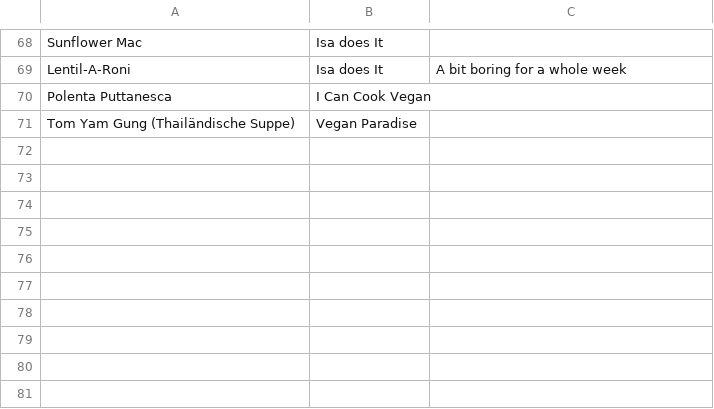
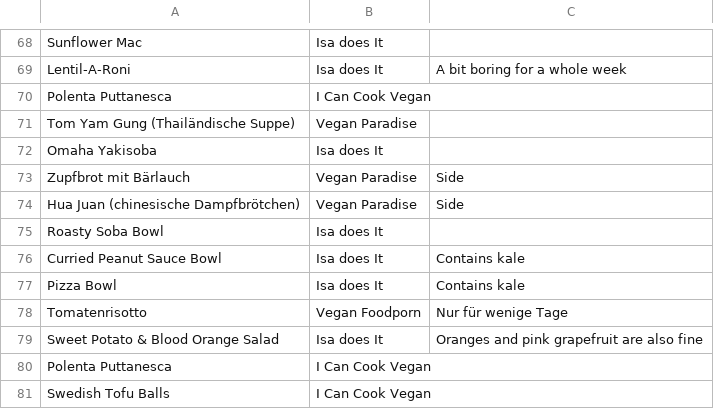
Before and after one commit to nikitaDanilenko/nikitaDanilenko.github.io, a CSV file: food/regular/data.csv, drawn as a sheet; only a part is shown, gaps mark what is left out; the diff names each change by its address in the sheet, - before the commit and + after, or states it on an @@ line.

```diff
--- a/food/regular/data.csv
+++ b/food/regular/data.csv
+row 72: Omaha Yakisoba | Isa does It
+row 73: Zupfbrot mit Bärlauch | Vegan Paradise | Side
+row 74: Hua Juan (chinesische Dampfbrötchen) | Vegan Paradise | Side
+row 75: Roasty Soba Bowl | Isa does It
+row 76: Curried Peanut Sauce Bowl | Isa does It | Contains kale
+row 77: Pizza Bowl | Isa does It | Contains kale
+row 78: Tomatenrisotto | Vegan Foodporn | Nur für wenige Tage
+row 79: Sweet Potato & Blood Orange Salad | Isa does It | Oranges and pink grapefruit are also fine
+row 80: Polenta Puttanesca | I Can Cook Vegan
+row 81: Swedish Tofu Balls | I Can Cook Vegan
```
Also changed, not shown: food/dessert/data.csv, food/sandwiches/data.csv.
